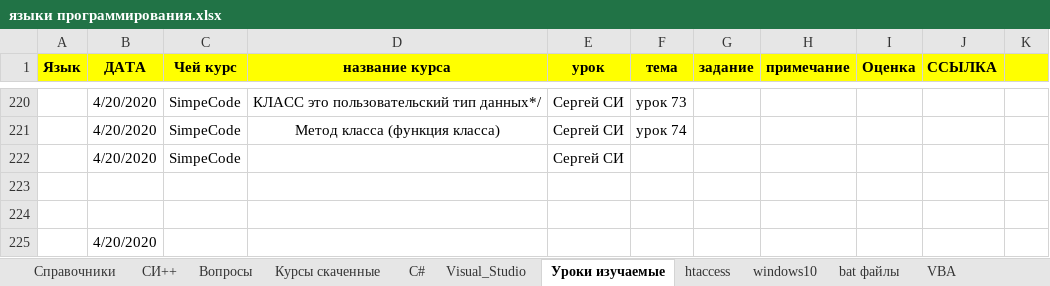
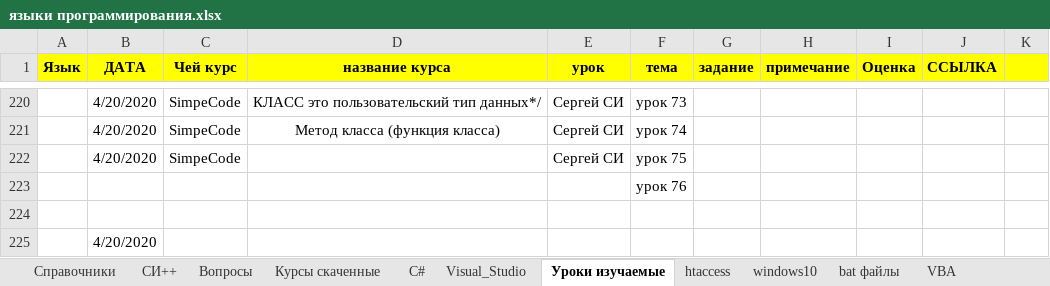
Before and after one commit to John057/domains_documents, an Excel workbook: языки программирования.xlsx, sheet Уроки изучаемые, drawn as a sheet; only a part is shown, gaps mark what is left out; values as stored, in another font and other column widths than the file's, no borders; the diff names each change by its address in the sheet, - before the commit and + after, or states it on an @@ line.

```diff
--- a/языки программирования.xlsx (sheet Уроки изучаемые)
+++ b/языки программирования.xlsx (sheet Уроки изучаемые)
-F222 (тема): (empty)
+F222 (тема): урок 75
-F223 (тема): (empty)
+F223 (тема): урок 76
```
Also changed, not shown: 1 other file.
